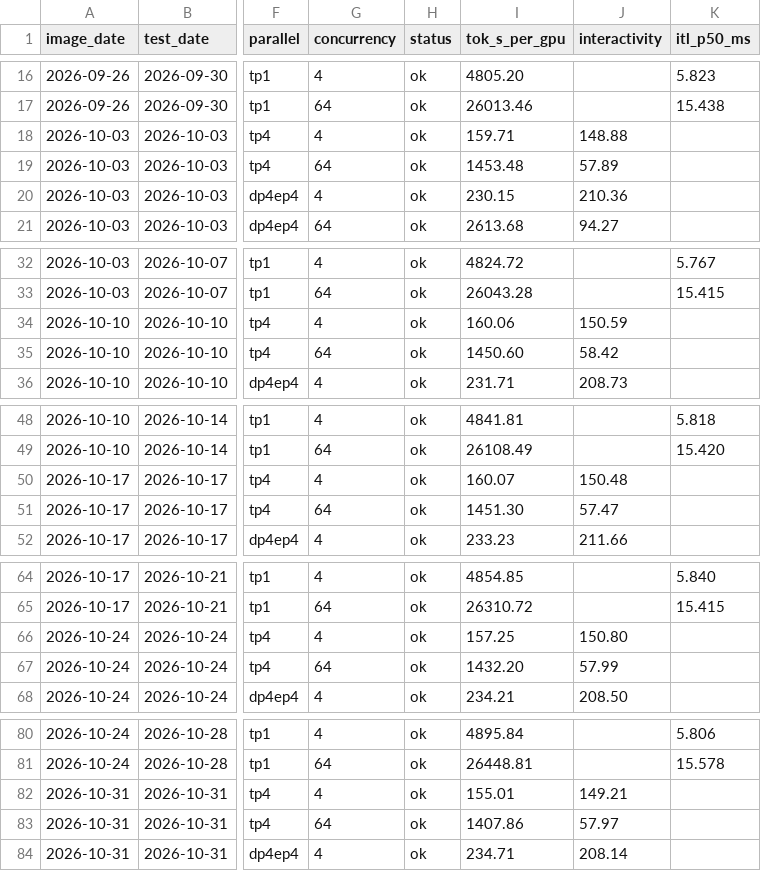
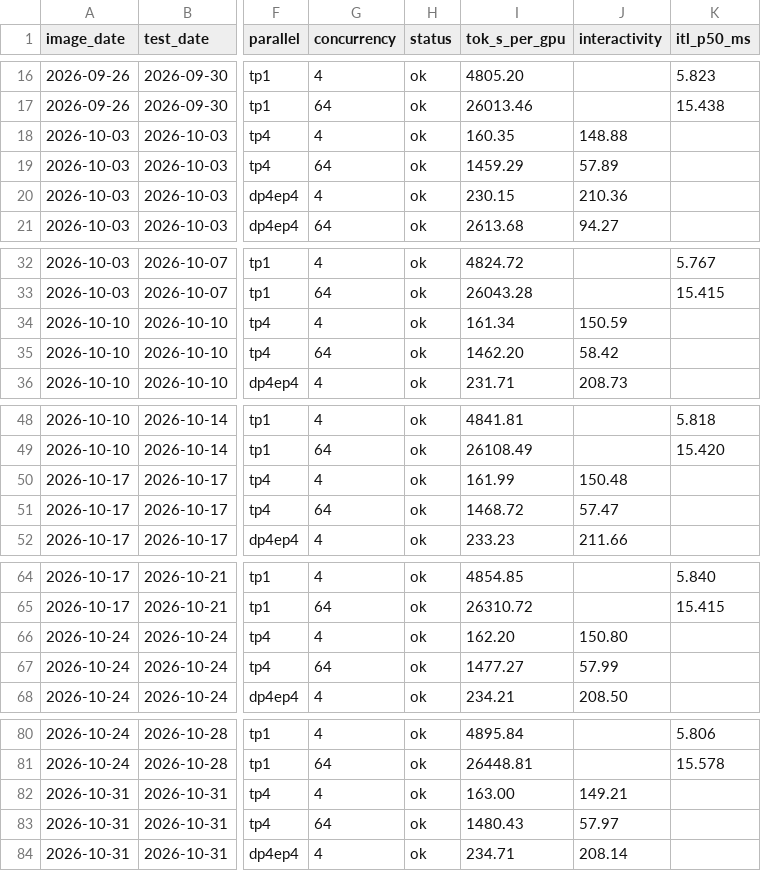
Before and after one commit to ROCm/ATOM, a CSV file: recipes/455-CI/tools/examples/perf.csv, drawn as a sheet; only a part is shown, gaps mark what is left out; the diff covers the shown part only; the diff names each change by its address in the sheet, - before the commit and + after, or states it on an @@ line.

Commit message:
[455-CI] Highlights compare with the previous session only
Drop the "below its best (gradual decline)" highlight: every flag now
compares a model with its last successful session. Nothing else read
the best value, so PerfCell loses best and delta_best. The example no
longer has DeepSeek R1 sliding.

```diff
--- a/recipes/455-CI/tools/examples/perf.csv
+++ b/recipes/455-CI/tools/examples/perf.csv
-I18 (tok_s_per_gpu): 159.71
+I18 (tok_s_per_gpu): 160.35
-I19 (tok_s_per_gpu): 1453.48
+I19 (tok_s_per_gpu): 1459.29
-I34 (tok_s_per_gpu): 160.06
+I34 (tok_s_per_gpu): 161.34
-I35 (tok_s_per_gpu): 1450.60
+I35 (tok_s_per_gpu): 1462.20
-I50 (tok_s_per_gpu): 160.07
+I50 (tok_s_per_gpu): 161.99
-I51 (tok_s_per_gpu): 1451.30
+I51 (tok_s_per_gpu): 1468.72
-I66 (tok_s_per_gpu): 157.25
+I66 (tok_s_per_gpu): 162.20
-I67 (tok_s_per_gpu): 1432.20
+I67 (tok_s_per_gpu): 1477.27
-I82 (tok_s_per_gpu): 155.01
+I82 (tok_s_per_gpu): 163.00
-I83 (tok_s_per_gpu): 1407.86
+I83 (tok_s_per_gpu): 1480.43
```
Also changed, not shown: 4 edited cells elsewhere in this file, 10 other files.
